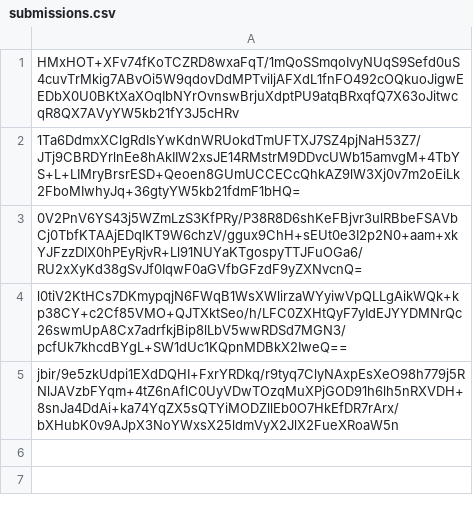
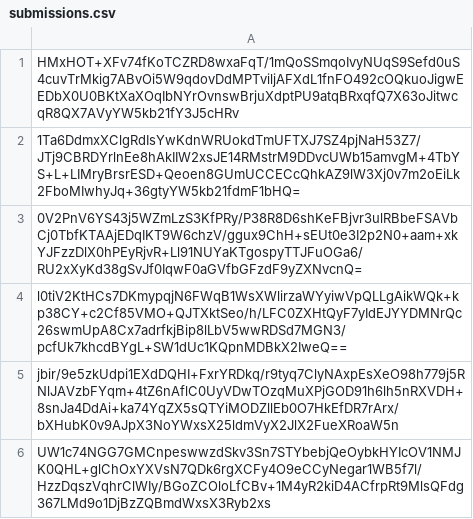
Before and after one commit to pwn2winctf/2019submissions, a CSV file: e/1f0/710fd178d1721db08c919fb8bf5d08657f8a6f509732ad98d7b279e877d2/submissions.csv, drawn as a sheet; the diff names each change by its address in the sheet, - before the commit and + after, or states it on an @@ line.

Commit message:
Proof: found flag for full_troll

```diff
--- a/e/1f0/710fd178d1721db08c919fb8bf5d08657f8a6f509732ad98d7b279e877d2/submissions.csv
+++ b/e/1f0/710fd178d1721db08c919fb8bf5d08657f8a6f509732ad98d7b279e877d2/submissions.csv
+row 6: UW1c74NGG7GMCnpeswwzdSkv3Sn7STYbebjQeOybkHYIcOV1NMJK0QHL+glChOxYXVsN7QDk6rgXCFy4O9eCCyNegar1WB5f7l/HzzDqszVqhrClWIy/BGoZCOloLfCBv+1M4yR2kiD4ACfrpRt9MlsQFdg367LMd9o1DjBzZQBmdWxsX3Ryb2xs
```
